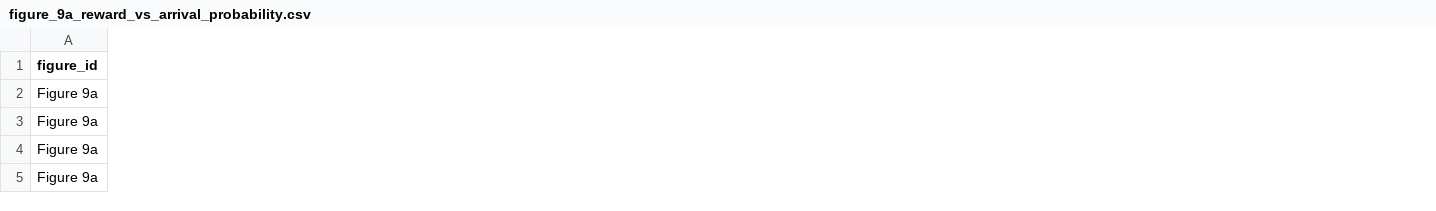
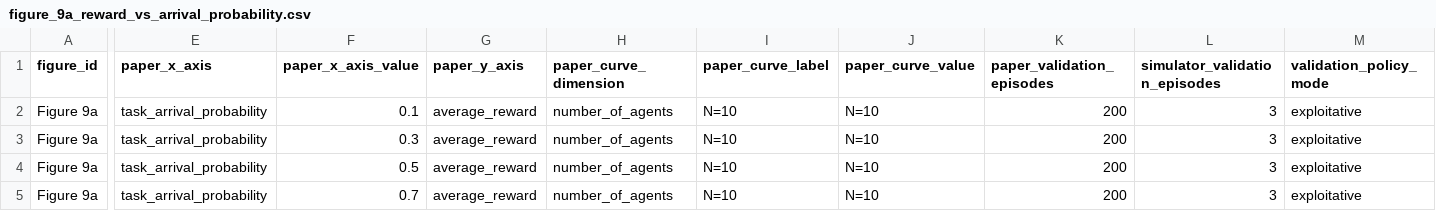
Before and after one commit to hadifarajvand/hoodie_sim_v2, a CSV file: artifacts/feature_089_paper_metrics_catalog/figure_9a_reward_vs_arrival_probability.csv, drawn as a sheet; only a part is shown, gaps mark what is left out; the diff covers the shown part only; the diff names each change by its address in the sheet, - before the commit and + after, or states it on an @@ line.

```diff
--- a/artifacts/feature_089_paper_metrics_catalog/figure_9a_reward_vs_arrival_probability.csv
+++ b/artifacts/feature_089_paper_metrics_catalog/figure_9a_reward_vs_arrival_probability.csv
+column E (paper_x_axis), rows 2-5: all task_arrival_probability
+column F (paper_x_axis_value), rows 2-5: 0.1 | 0.3 | 0.5 | 0.7
+column G (paper_y_axis), rows 2-5: all average_reward
+column H (paper_curve_dimension), rows 2-5: all number_of_agents
+column I (paper_curve_label), rows 2-5: all N=10
+column J (paper_curve_value), rows 2-5: all N=10
+column K (paper_validation_episodes), rows 2-5: all 200
+column L (simulator_validation_episodes), rows 2-5: all 3
+column M (validation_policy_mode), rows 2-5: all exploitative
```
Also changed, not shown: 10 added columns and 15 edited cells elsewhere in this file, artifacts/feature_089_paper_metrics_catalog/figure_9b_action_distribution_vs_arrival_probability.csv, artifacts/feature_089_paper_metrics_catalog/figure_9c_reward_vs_cpu_capacity.csv, 14 other files.
